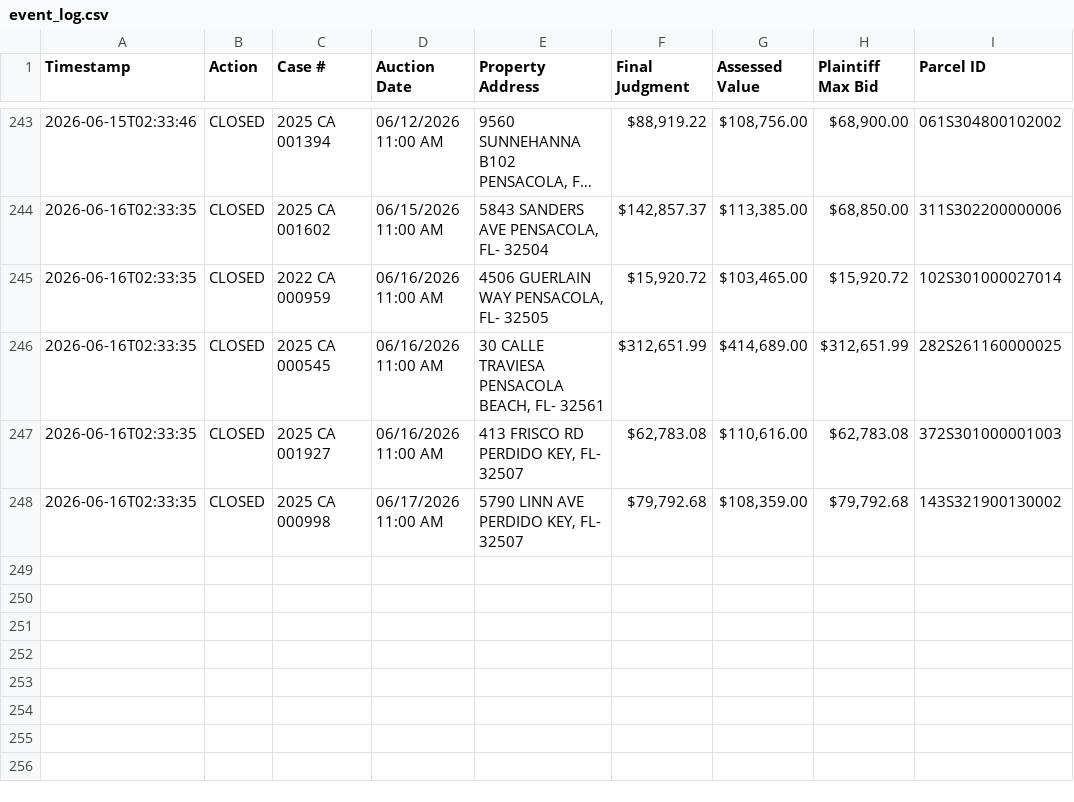
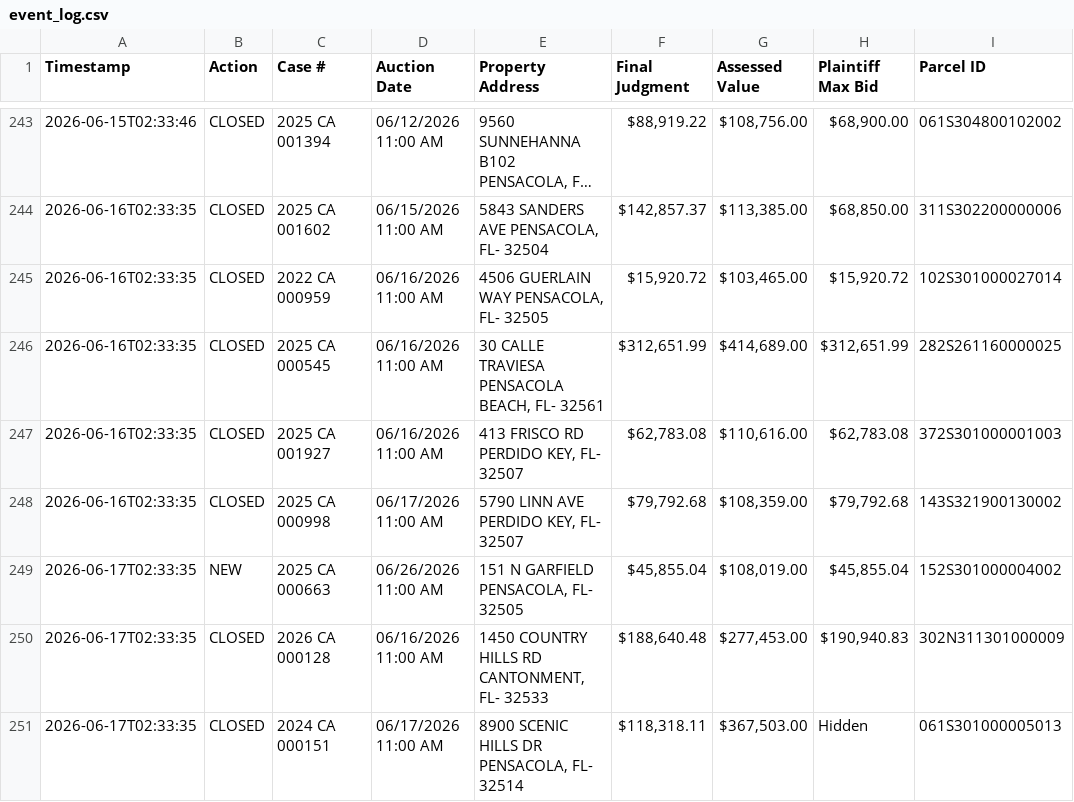
Before and after one commit to figlesias7/realforeclose-escambia, a CSV file: data/event_log.csv, drawn as a sheet; only a part is shown, gaps mark what is left out; long unchanged cells end in ….

```diff
--- a/data/event_log.csv
+++ b/data/event_log.csv
@@ -248 +248,4 @@ Timestamp,Action,Case #,Auction Date,Property Address,Final Judgment,Assessed Va
 2026-06-16T02:33:35,CLOSED,2025 CA 000998,06/17/2026 11:00 AM,"5790 LINN AVE PERDIDO KEY, FL- 32507","$79,792.68","$108,359.00","$79,792.68",143S321900130002
+2026-06-17T02:33:35,NEW,2025 CA 000663,06/26/2026 11:00 AM,"151 N GARFIELD PENSACOLA, FL- 32505","$45,855.04","$108,019.00","$45,855.04",152S301000004002
+2026-06-17T02:33:35,CLOSED,2026 CA 000128,06/16/2026 11:00 AM,"1450 COUNTRY HILLS RD CANTONMENT, FL- 32533","$188,640.48","$277,453.00","$190,940.83",302N311301000009
+2026-06-17T02:33:35,CLOSED,2024 CA 000151,06/17/2026 11:00 AM,"8900 SCENIC HILLS DR PENSACOLA, FL- 32514","$118,318.11","$367,503.00",Hidden,061S301000005013
```
Also changed, not shown: data/all_seen.csv, 3 other files.
